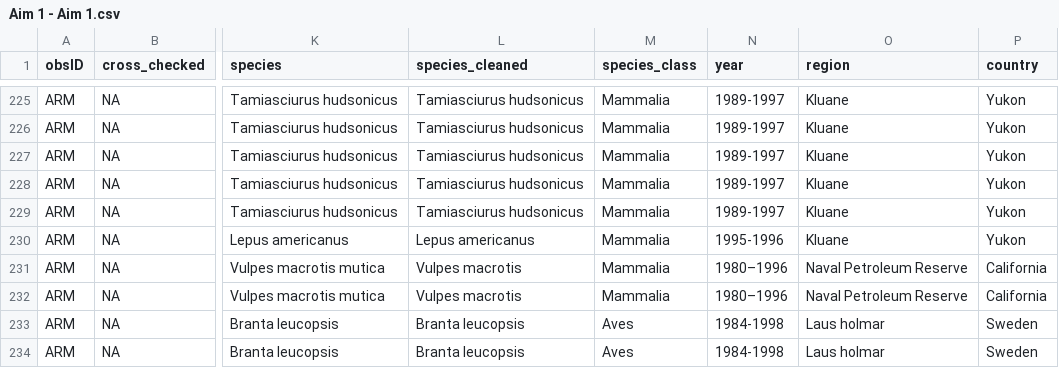
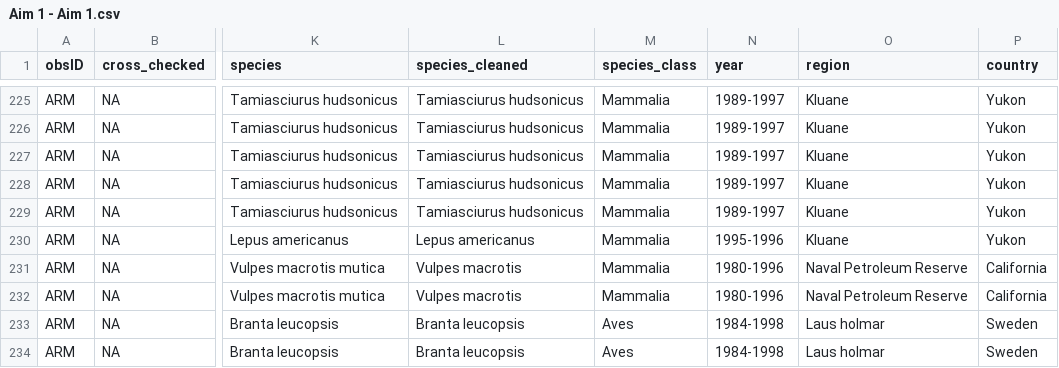
Before and after one commit to martinig/Fitness-and-dispersal-MA, a CSV file: data/Aim 1 - Aim 1.csv, drawn as a sheet; only a part is shown, gaps mark what is left out; the diff names each change by its address in the sheet, - before the commit and + after, or states it on an @@ line.

Commit message:
updated code for extracting data_duration

```diff
--- a/data/Aim 1 - Aim 1.csv
+++ b/data/Aim 1 - Aim 1.csv
-N231:N232 (year): 1980–1996
+N231:N232 (year): 1980-1996
```
Also changed, not shown: 2 other files.
